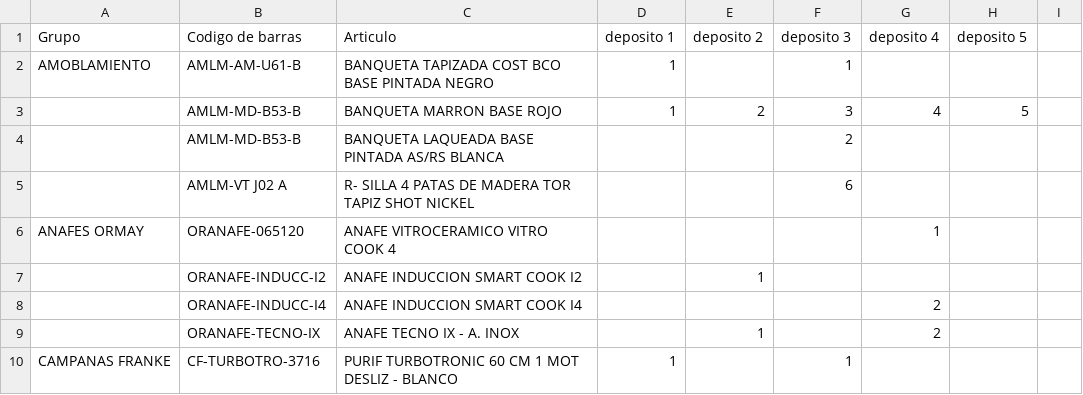
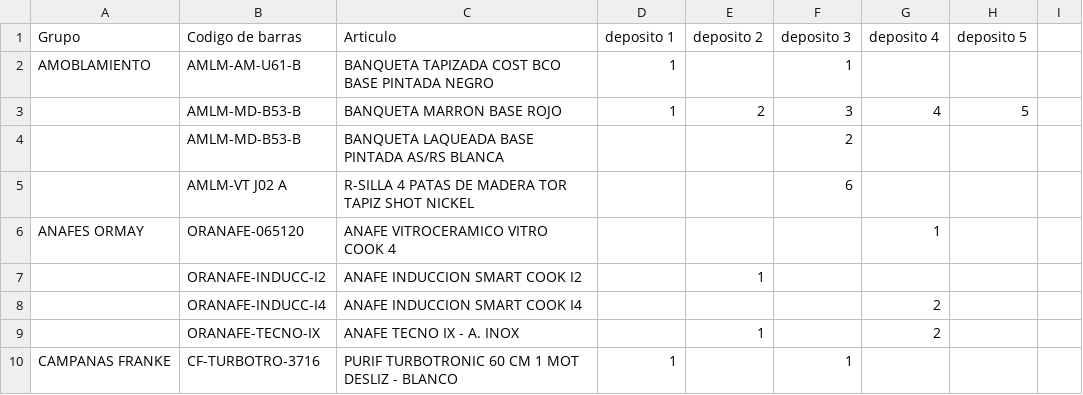
Before and after one commit to JuanArcando/ProyectoProgramacion3Schammas-Viel-Arcando-Fabian, a CSV file: Tabla.csv, drawn as a sheet; only a part is shown.

```diff
--- a/Tabla.csv
+++ b/Tabla.csv
@@ -4,3 +4,3 @@ AMOBLAMIENTO,AMLM-AM-U61-B,BANQUETA TAPIZADA COST BCO BASE PINTADA NEGRO,1,,1,,
 ,AMLM-MD-B53-B,BANQUETA LAQUEADA BASE PINTADA AS/RS BLANCA,,,2,,
-,AMLM-VT J02 A,R- SILLA 4 PATAS DE MADERA TOR TAPIZ SHOT NICKEL,,,6,,
+,AMLM-VT J02 A,R-SILLA 4 PATAS DE MADERA TOR TAPIZ SHOT NICKEL,,,6,,
 ANAFES ORMAY,ORANAFE-065120,ANAFE VITROCERAMICO VITRO COOK 4,,,,1,
```
